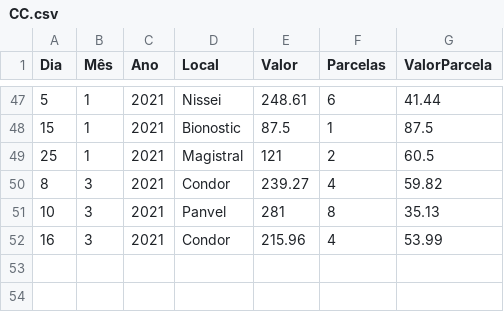
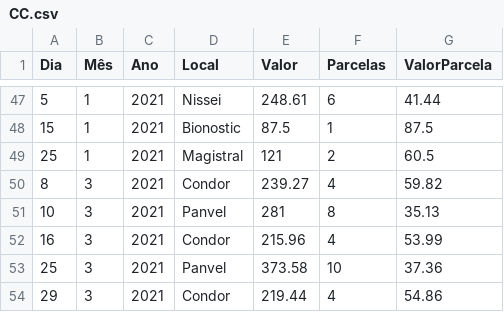
Before and after one commit to JoseCSCJ/ExercicioCidadeFS, a CSV file: CC.csv, drawn as a sheet; only a part is shown, gaps mark what is left out.

Commit message:
Update CC.csv

```diff
--- a/CC.csv
+++ b/CC.csv
@@ -52 +52,3 @@ Dia,Mês,Ano,Local,Valor,Parcelas,ValorParcela
 16,3,2021,Condor,215.96,4,53.99
+25,3,2021,Panvel,373.58,10,37.36
+29,3,2021,Condor, 219.44,4,54.86
```
